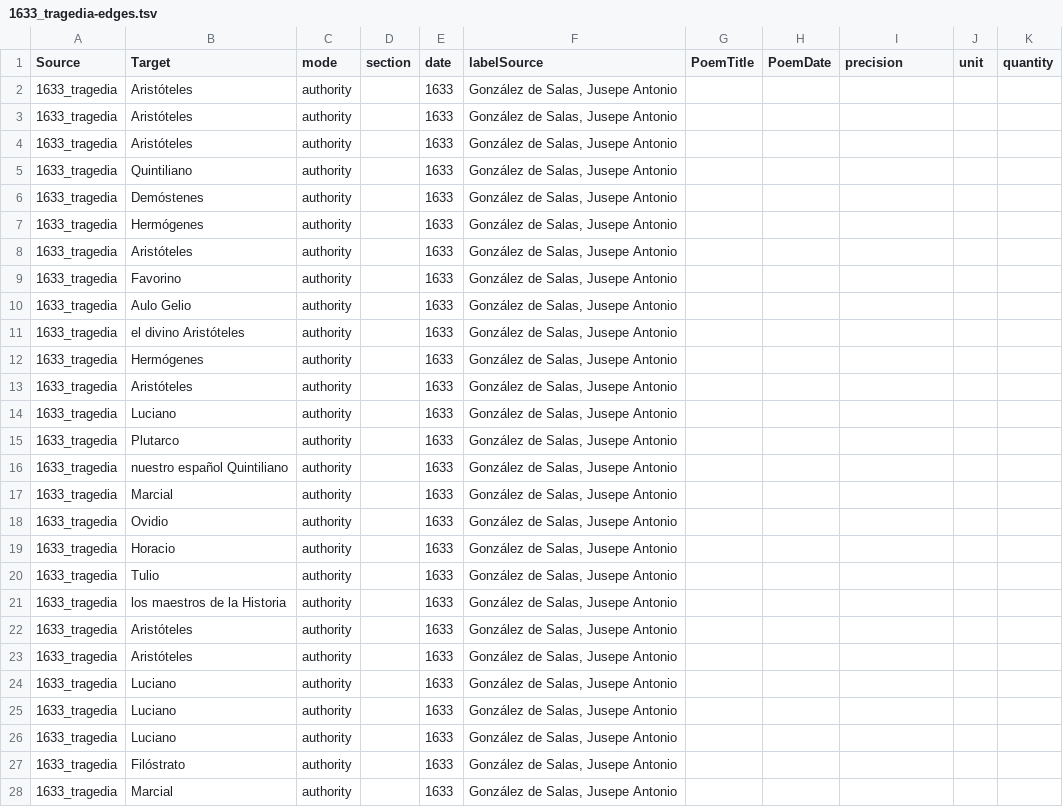
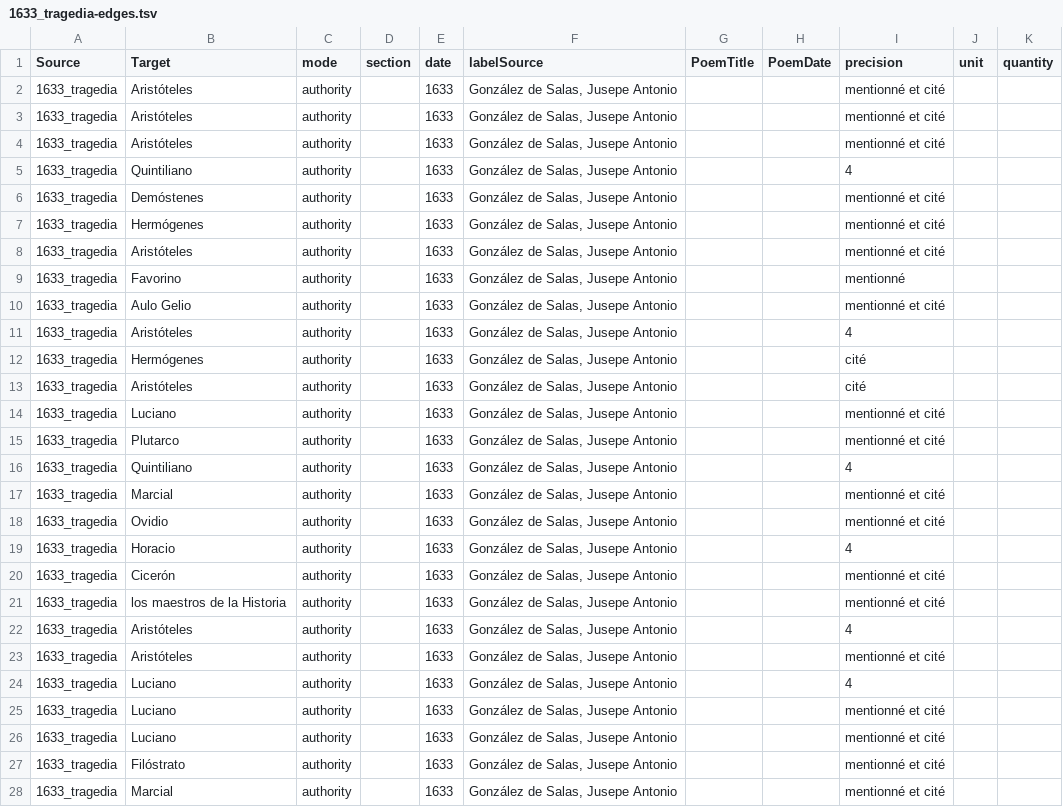
Before and after one commit to gongoradigital/gongotools, a TSV file: graph/1633_tragedia-edges.tsv, drawn as a sheet; only a part is shown; the diff covers the shown part only.

```diff
--- a/graph/1633_tragedia-edges.tsv
+++ b/graph/1633_tragedia-edges.tsv
@@ -1,28 +1,28 @@
 Source	Target	mode	section	date	labelSource	PoemTitle	PoemDate	precision	unit	quantity
-1633_tragedia	Aristóteles	authority		1633	González de Salas, Jusepe Antonio					
-1633_tragedia	Aristóteles	authority		1633	González de Salas, Jusepe Antonio					
-1633_tragedia	Aristóteles	authority		1633	González de Salas, Jusepe Antonio					
-1633_tragedia	Quintiliano	authority		1633	González de Salas, Jusepe Antonio					
-1633_tragedia	Demóstenes	authority		1633	González de Salas, Jusepe Antonio					
-1633_tragedia	Hermógenes	authority		1633	González de Salas, Jusepe Antonio					
-1633_tragedia	Aristóteles	authority		1633	González de Salas, Jusepe Antonio					
-1633_tragedia	Favorino	authority		1633	González de Salas, Jusepe Antonio					
-1633_tragedia	Aulo Gelio	authority		1633	González de Salas, Jusepe Antonio					
-1633_tragedia	el divino Aristóteles	authority		1633	González de Salas, Jusepe Antonio					
-1633_tragedia	Hermógenes	authority		1633	González de Salas, Jusepe Antonio					
-1633_tragedia	Aristóteles	authority		1633	González de Salas, Jusepe Antonio					
-1633_tragedia	Luciano	authority		1633	González de Salas, Jusepe Antonio					
-1633_tragedia	Plutarco	authority		1633	González de Salas, Jusepe Antonio					
-1633_tragedia	nuestro español Quintiliano	authority		1633	González de Salas, Jusepe Antonio					
-1633_tragedia	Marcial	authority		1633	González de Salas, Jusepe Antonio					
-1633_tragedia	Ovidio	authority		1633	González de Salas, Jusepe Antonio					
-1633_tragedia	Horacio	authority		1633	González de Salas, Jusepe Antonio					
-1633_tragedia	Tulio	authority		1633	González de Salas, Jusepe Antonio					
-1633_tragedia	los maestros de la Historia	authority		1633	González de Salas, Jusepe Antonio					
-1633_tragedia	Aristóteles	authority		1633	González de Salas, Jusepe Antonio					
-1633_tragedia	Aristóteles	authority		1633	González de Salas, Jusepe Antonio					
-1633_tragedia	Luciano	authority		1633	González de Salas, Jusepe Antonio					
-1633_tragedia	Luciano	authority		1633	González de Salas, Jusepe Antonio					
-1633_tragedia	Luciano	authority		1633	González de Salas, Jusepe Antonio					
-1633_tragedia	Filóstrato	authority		1633	González de Salas, Jusepe Antonio					
-1633_tragedia	Marcial	authority		1633	González de Salas, Jusepe Antonio					
+1633_tragedia	Aristóteles	authority		1633	González de Salas, Jusepe Antonio			mentionné et cité		
+1633_tragedia	Aristóteles	authority		1633	González de Salas, Jusepe Antonio			mentionné et cité		
+1633_tragedia	Aristóteles	authority		1633	González de Salas, Jusepe Antonio			mentionné et cité		
+1633_tragedia	Quintiliano	authority		1633	González de Salas, Jusepe Antonio			4		
+1633_tragedia	Demóstenes	authority		1633	González de Salas, Jusepe Antonio			mentionné et cité		
+1633_tragedia	Hermógenes	authority		1633	González de Salas, Jusepe Antonio			mentionné et cité		
+1633_tragedia	Aristóteles	authority		1633	González de Salas, Jusepe Antonio			mentionné et cité		
+1633_tragedia	Favorino	authority		1633	González de Salas, Jusepe Antonio			mentionné		
+1633_tragedia	Aulo Gelio	authority		1633	González de Salas, Jusepe Antonio			mentionné et cité		
+1633_tragedia	Aristóteles	authority		1633	González de Salas, Jusepe Antonio			4		
+1633_tragedia	Hermógenes	authority		1633	González de Salas, Jusepe Antonio			cité		
+1633_tragedia	Aristóteles	authority		1633	González de Salas, Jusepe Antonio			cité		
+1633_tragedia	Luciano	authority		1633	González de Salas, Jusepe Antonio			mentionné et cité		
+1633_tragedia	Plutarco	authority		1633	González de Salas, Jusepe Antonio			mentionné et cité		
+1633_tragedia	Quintiliano	authority		1633	González de Salas, Jusepe Antonio			4		
+1633_tragedia	Marcial	authority		1633	González de Salas, Jusepe Antonio			mentionné et cité		
+1633_tragedia	Ovidio	authority		1633	González de Salas, Jusepe Antonio			mentionné et cité		
+1633_tragedia	Horacio	authority		1633	González de Salas, Jusepe Antonio			4		
+1633_tragedia	Cicerón	authority		1633	González de Salas, Jusepe Antonio			mentionné et cité		
+1633_tragedia	los maestros de la Historia	authority		1633	González de Salas, Jusepe Antonio			mentionné et cité		
+1633_tragedia	Aristóteles	authority		1633	González de Salas, Jusepe Antonio			4		
+1633_tragedia	Aristóteles	authority		1633	González de Salas, Jusepe Antonio			mentionné et cité		
+1633_tragedia	Luciano	authority		1633	González de Salas, Jusepe Antonio			4		
+1633_tragedia	Luciano	authority		1633	González de Salas, Jusepe Antonio			mentionné et cité		
+1633_tragedia	Luciano	authority		1633	González de Salas, Jusepe Antonio			mentionné et cité		
+1633_tragedia	Filóstrato	authority		1633	González de Salas, Jusepe Antonio			mentionné et cité		
+1633_tragedia	Marcial	authority		1633	González de Salas, Jusepe Antonio			mentionné et cité		
```
Also changed, not shown: 1 removed row and 8 edited cells elsewhere in this file, graph/1614_parecer-edges.tsv, graph/1624_colmenares-contra-lope-edges.tsv, 24 other files.
